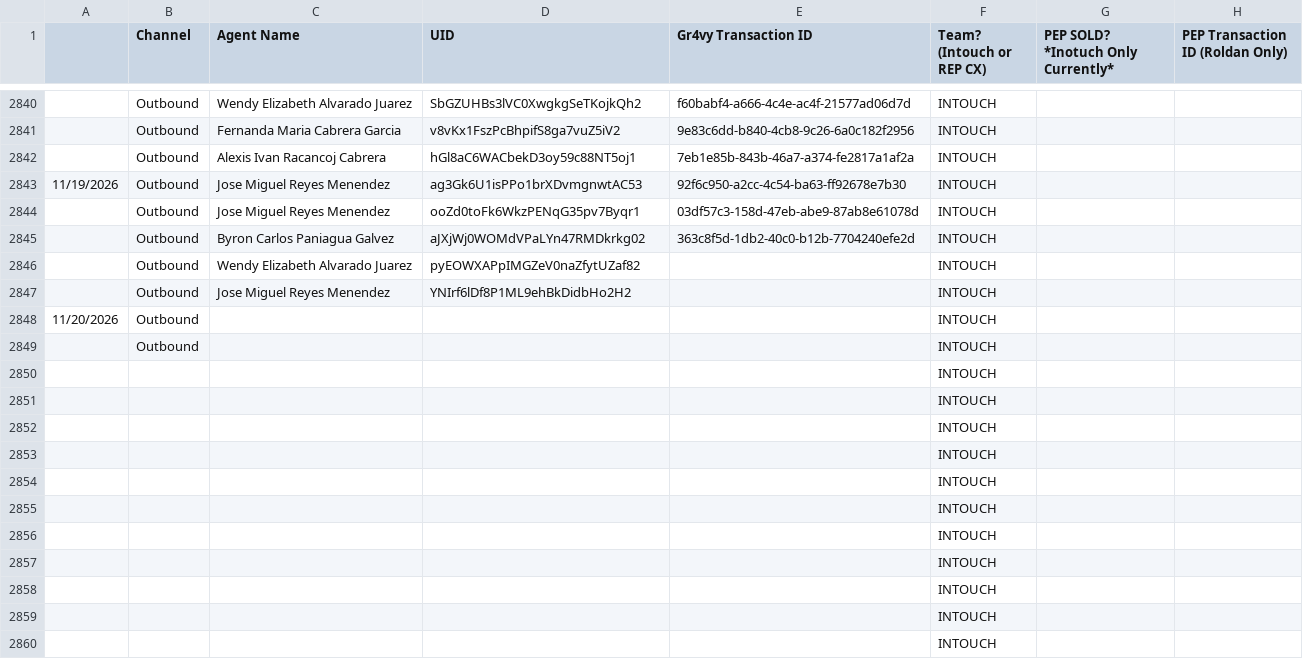
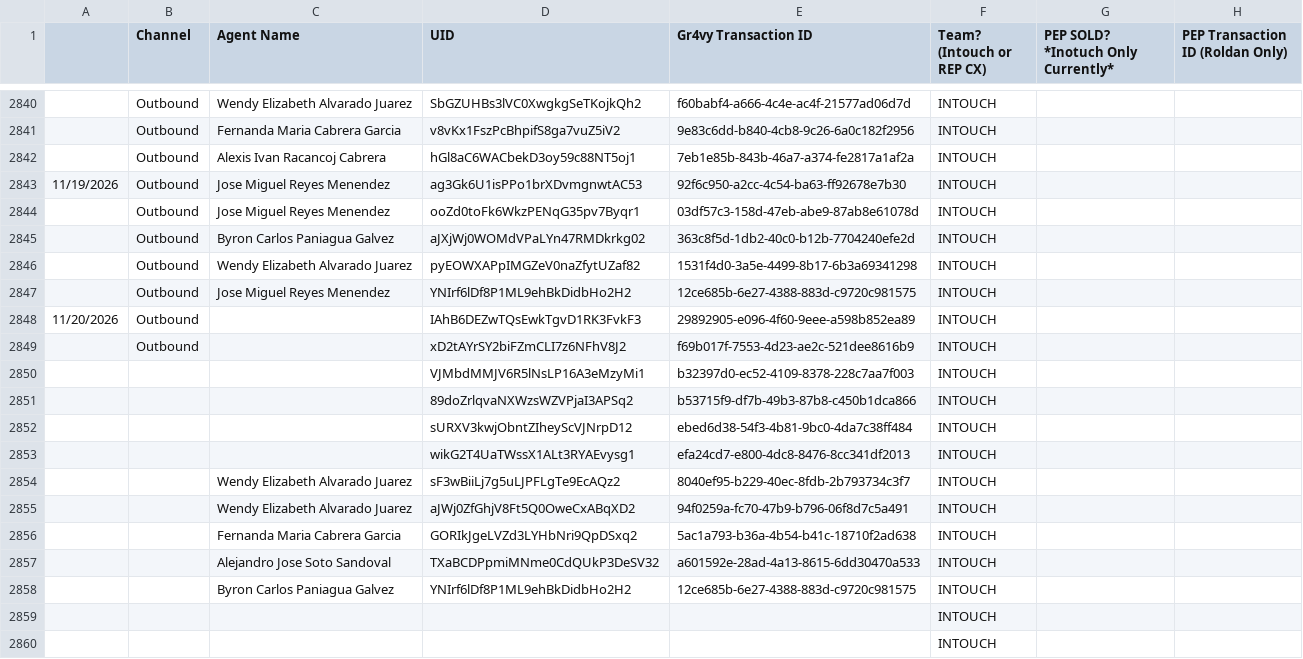
Before and after one commit to joshuawagner-create/leaderboard-data, a CSV file: data.csv, drawn as a sheet; only a part is shown, gaps mark what is left out.

Commit message:
Update leaderboard data 2026-11-23T20:34:05.906Z

```diff
--- a/data.csv
+++ b/data.csv
@@ -2845,15 +2845,15 @@
 ,Outbound,Byron Carlos Paniagua Galvez,aJXjWj0WOMdVPaLYn47RMDkrkg02,363c8f5d-1db2-40c0-b12b-7704240efe2d,INTOUCH,,
-,Outbound,Wendy Elizabeth Alvarado Juarez,pyEOWXAPpIMGZeV0naZfytUZaf82,,INTOUCH,,
-,Outbound,Jose Miguel Reyes Menendez,YNIrf6lDf8P1ML9ehBkDidbHo2H2,,INTOUCH,,
-11/20/2026,Outbound,,,,INTOUCH,,
-,Outbound,,,,INTOUCH,,
-,,,,,INTOUCH,,
-,,,,,INTOUCH,,
-,,,,,INTOUCH,,
-,,,,,INTOUCH,,
-,,,,,INTOUCH,,
-,,,,,INTOUCH,,
-,,,,,INTOUCH,,
-,,,,,INTOUCH,,
-,,,,,INTOUCH,,
+,Outbound,Wendy Elizabeth Alvarado Juarez,pyEOWXAPpIMGZeV0naZfytUZaf82,1531f4d0-3a5e-4499-8b17-6b3a69341298,INTOUCH,,
+,Outbound,Jose Miguel Reyes Menendez,YNIrf6lDf8P1ML9ehBkDidbHo2H2,12ce685b-6e27-4388-883d-c9720c981575,INTOUCH,,
+11/20/2026,Outbound,,IAhB6DEZwTQsEwkTgvD1RK3FvkF3,29892905-e096-4f60-9eee-a598b852ea89,INTOUCH,,
+,Outbound,,xD2tAYrSY2biFZmCLI7z6NFhV8J2,f69b017f-7553-4d23-ae2c-521dee8616b9,INTOUCH,,
+,,,VJMbdMMJV6R5lNsLP16A3eMzyMi1,b32397d0-ec52-4109-8378-228c7aa7f003,INTOUCH,,
+,,,89doZrlqvaNXWzsWZVPjaI3APSq2,b53715f9-df7b-49b3-87b8-c450b1dca866,INTOUCH,,
+,,,sURXV3kwjObntZIheyScVJNrpD12,ebed6d38-54f3-4b81-9bc0-4da7c38ff484,INTOUCH,,
+,,,wikG2T4UaTWssX1ALt3RYAEvysg1,efa24cd7-e800-4dc8-8476-8cc341df2013,INTOUCH,,
+,,Wendy Elizabeth Alvarado Juarez,sF3wBiiLj7g5uLJPFLgTe9EcAQz2,8040ef95-b229-40ec-8fdb-2b793734c3f7,INTOUCH,,
+,,Wendy Elizabeth Alvarado Juarez,aJWj0ZfGhjV8Ft5Q0OweCxABqXD2,94f0259a-fc70-47b9-b796-06f8d7c5a491,INTOUCH,,
+,,Fernanda Maria Cabrera Garcia,GORIkJgeLVZd3LYHbNri9QpDSxq2,5ac1a793-b36a-4b54-b41c-18710f2ad638,INTOUCH,,
+,,Alejandro Jose Soto Sandoval,TXaBCDPpmiMNme0CdQUkP3DeSV32,a601592e-28ad-4a13-8615-6dd30470a533,INTOUCH,,
+,,Byron Carlos Paniagua Galvez,YNIrf6lDf8P1ML9ehBkDidbHo2H2,12ce685b-6e27-4388-883d-c9720c981575,INTOUCH,,
 ,,,,,INTOUCH,,
```
